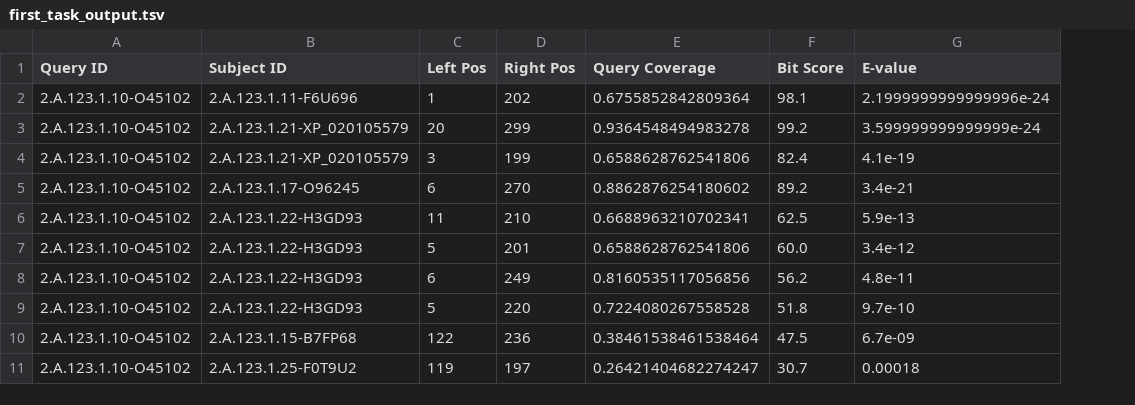
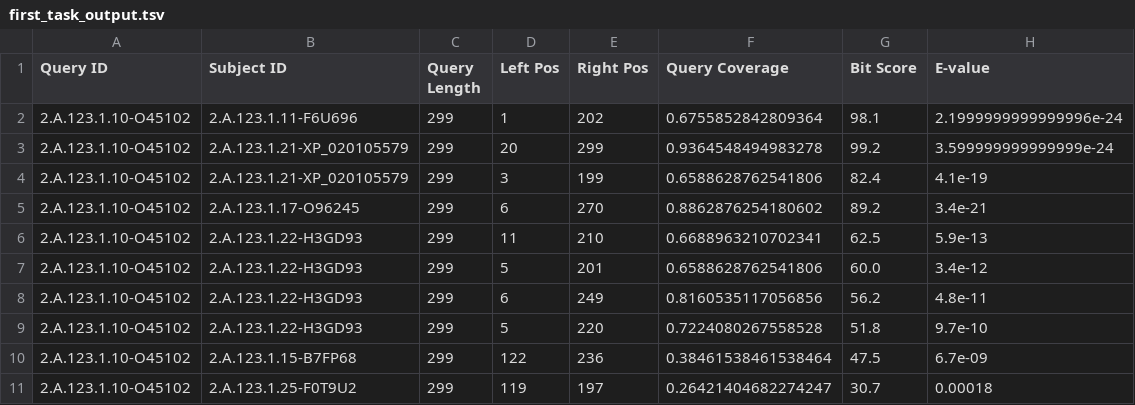
Before and after one commit to haaazelii/first_task, a TSV file: first_task_output.tsv, drawn as a sheet; only a part is shown; the diff names each change by its address in the sheet, - before the commit and + after, or states it on an @@ line.

Commit message:
add query length

```diff
--- a/first_task_output.tsv
+++ b/first_task_output.tsv
+column C (Query Length), rows 2-11: all 299
```
Also changed, not shown: 1 other file.
